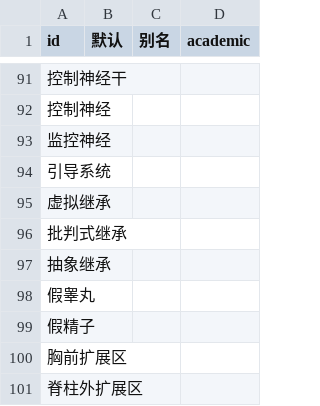
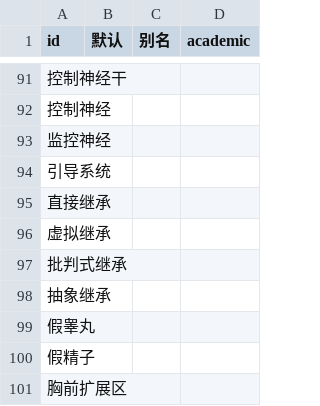
Before and after one commit to kych-net/UnderHellDocs, a CSV file: 附件/元素系统.csv, drawn as a sheet; only a part is shown, gaps mark what is left out; the shorter side is filled out with more unchanged rows.

```diff
--- a/附件/元素系统.csv
+++ b/附件/元素系统.csv
@@ -94,2 +94,3 @@ id,默认,别名,academic
 引导系统,,,
+直接继承,,,
 虚拟继承,,,
```
Also changed, not shown: 2 other files.
